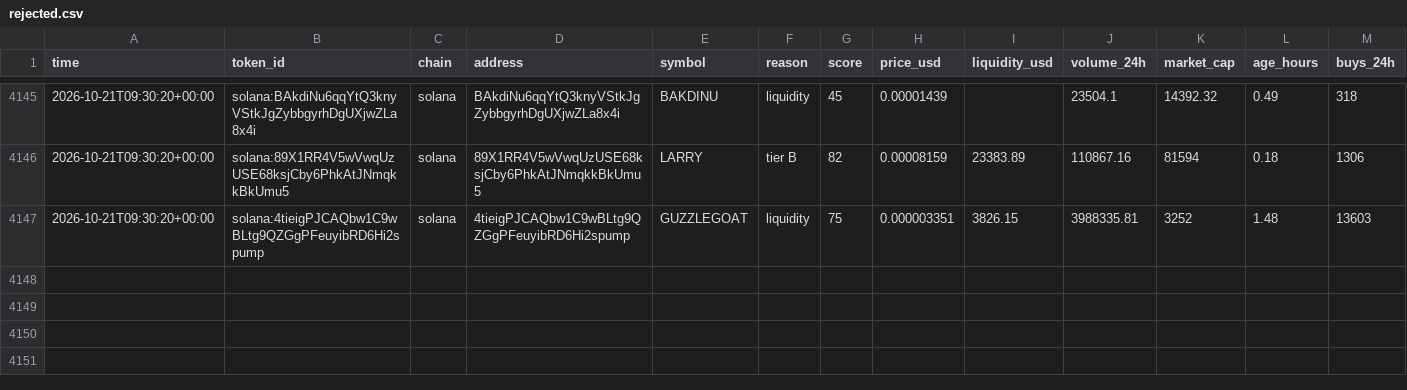
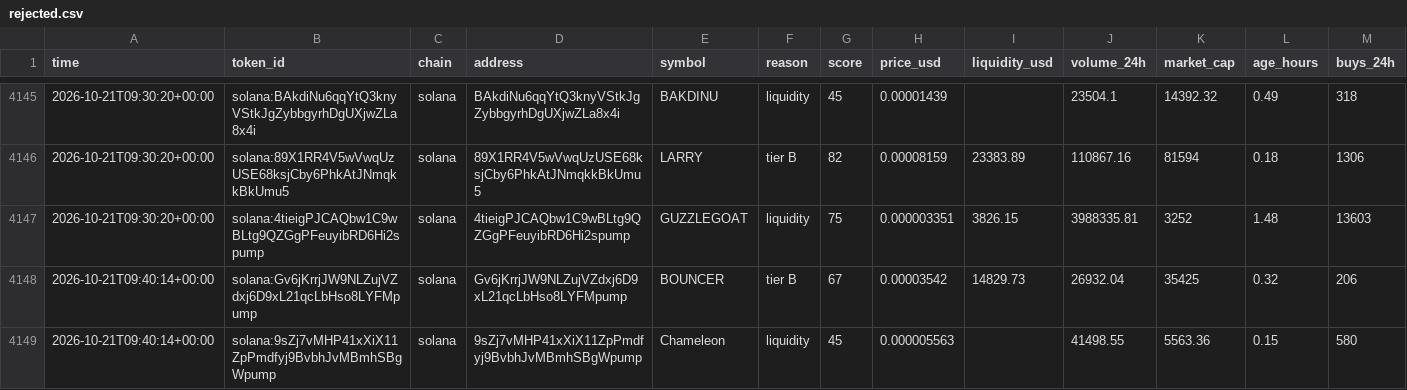
Before and after one commit to zachevm/Telegram-Bot, a CSV file: rejected.csv, drawn as a sheet; only a part is shown, gaps mark what is left out; rows hold the shown columns only; the diff names each change by its address in the sheet, - before the commit and + after, or states it on an @@ line.

```diff
--- a/rejected.csv
+++ b/rejected.csv
+row 4148: 2026-10-21T09:40:14+00:00 | solana:Gv6jKrrjJW9NLZujVZdxj6D9xL21qcLbHso8LYFMpump | solana | Gv6jKrrjJW9NLZujVZdxj6D9xL21qcLbHso8LYFMpump | BOUNCER | tier B | 67 | 0.00003542 | 14829.73 | 26932.04 | 35425 | 0.32 | 206
+row 4149: 2026-10-21T09:40:14+00:00 | solana:9sZj7vMHP41xXiX11ZpPmdfyj9BvbhJvMBmhSBgWpump | solana | 9sZj7vMHP41xXiX11ZpPmdfyj9BvbhJvMBmhSBgWpump | Chameleon | liquidity | 45 | 0.000005563 |  | 41498.55 | 5563.36 | 0.15 | 580
```
Also changed, not shown: alerts.csv, runs.csv.
